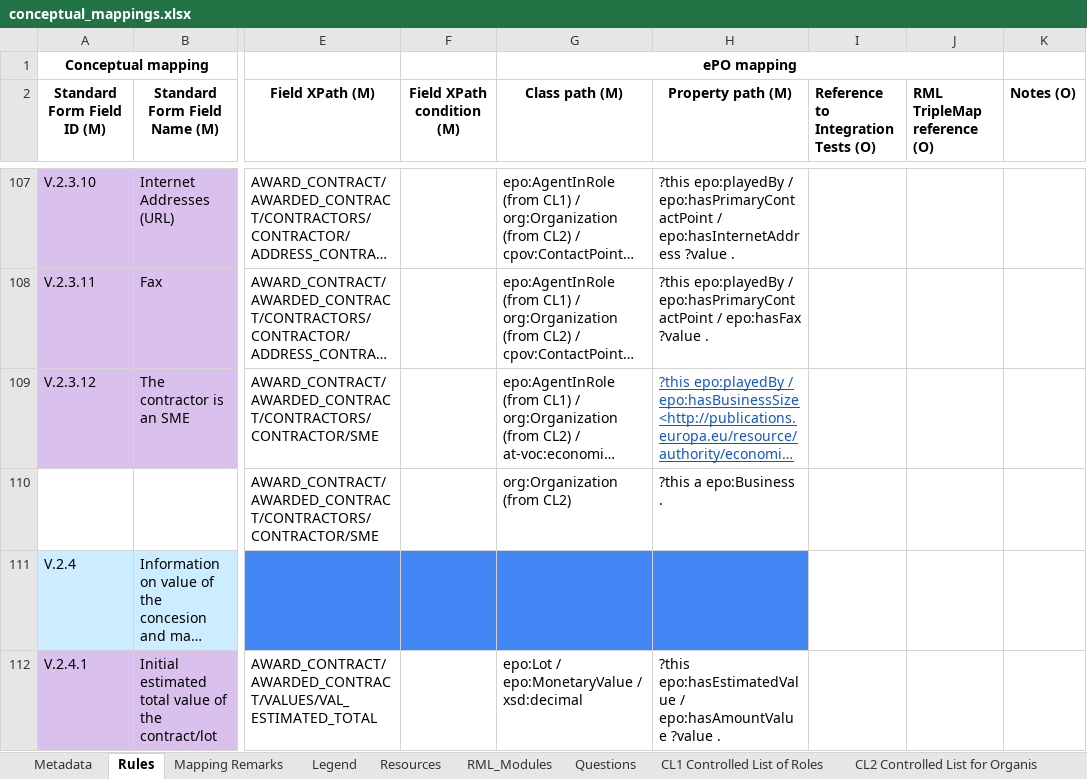
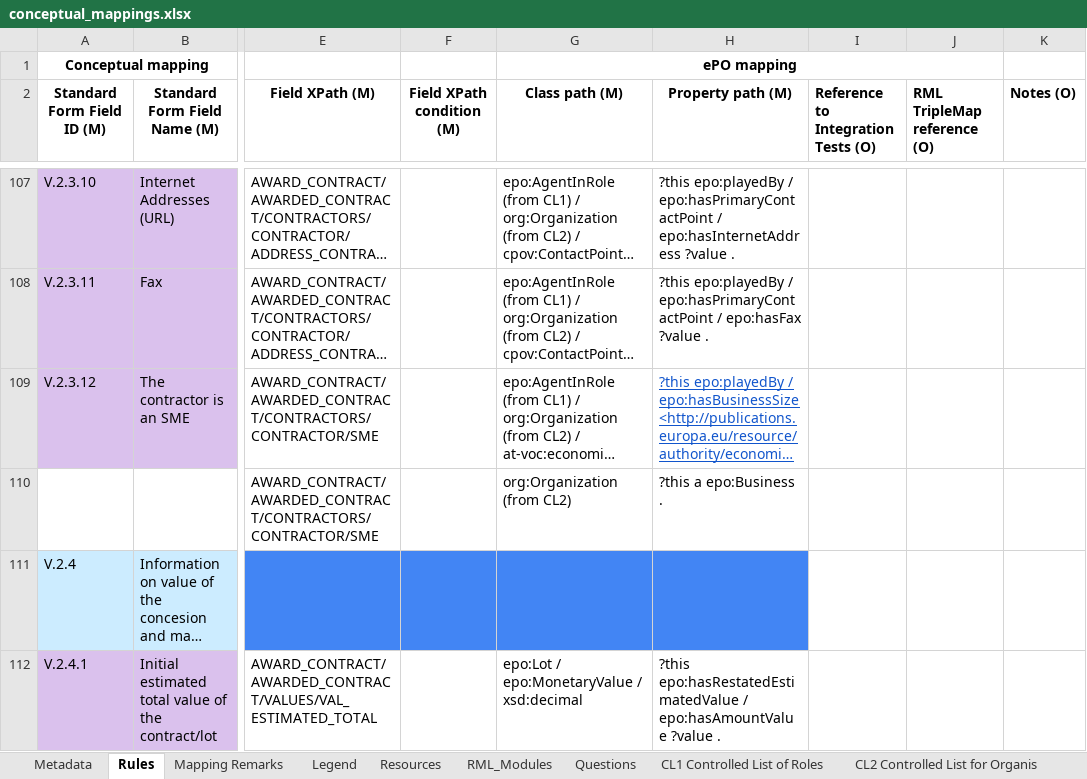
Before and after one commit to OP-TED/ted-rdf-mapping, an Excel workbook: mappings/package_F25/transformation/conceptual_mappings.xlsx, sheet Rules, drawn as a sheet; only a part is shown, gaps mark what is left out; long unchanged cells end in …; values as stored, in another font and other column widths than the file's, no borders; charts and pictures and conditional formats not drawn; the diff covers the shown part only; the diff names each change by its address in the sheet, - before the commit and + after, or states it on an @@ line.

Commit message:
Committing all the conceptual mappings v.3.3.0 for Forms F03, F06, F21, F22 and F25.

```diff
--- a/mappings/package_F25/transformation/conceptual_mappings.xlsx (sheet Rules)
+++ b/mappings/package_F25/transformation/conceptual_mappings.xlsx (sheet Rules)
-H112 (Property path (M)): ?this epo:hasEstimatedValue / epo:hasAmountValue…
+H112 (Property path (M)): ?this epo:hasRestatedEstimatedValue / epo:hasAmountValue…
```
Also changed, not shown: 6 edited cells and cell formats elsewhere in this sheet, sheet Metadata, mappings/package_F03/transformation/conceptual_mappings.xlsx, mappings/package_F06/transformation/conceptual_mappings.xlsx, 2 other files.
